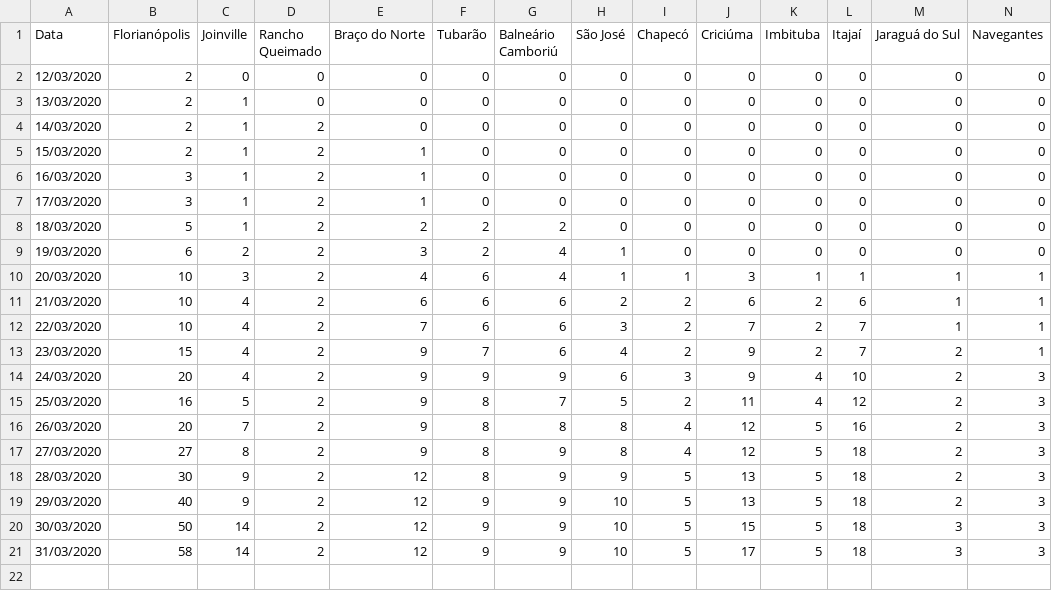
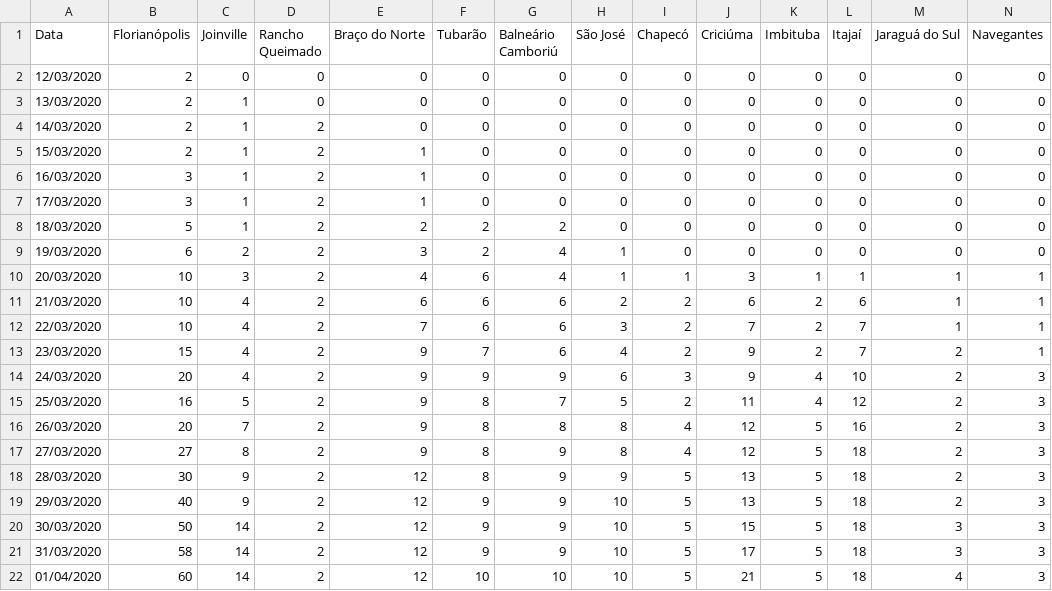
Before and after one commit to anfer86/covid19_sc_dados, a CSV file: confirmados_por_cidade_sc.csv, drawn as a sheet; only a part is shown; rows hold the shown columns only; the diff names each change by its address in the sheet, - before the commit and + after, or states it on an @@ line.

Commit message:
Dados de 01/04/2020.

```diff
--- a/confirmados_por_cidade_sc.csv
+++ b/confirmados_por_cidade_sc.csv
+row 22: 01/04/2020 | 60 | 14 | 2 | 12 | 10 | 10 | 10 | 5 | 21 | 5 | 18 | 4 | 3
```
